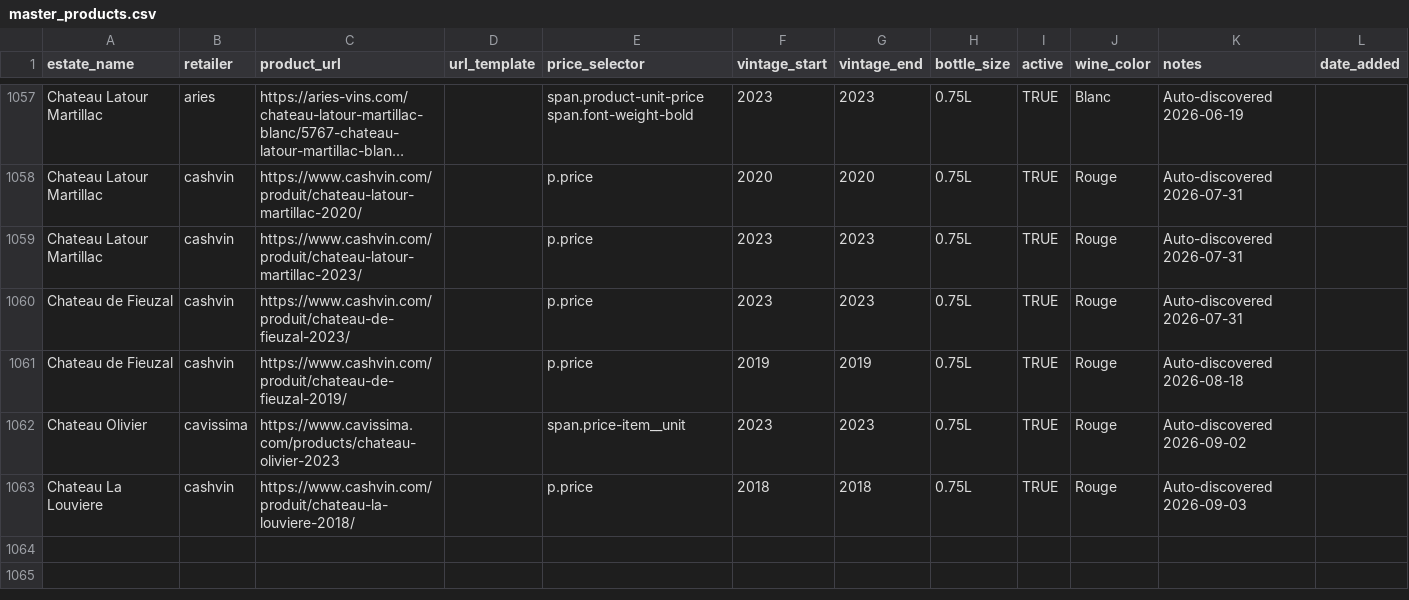
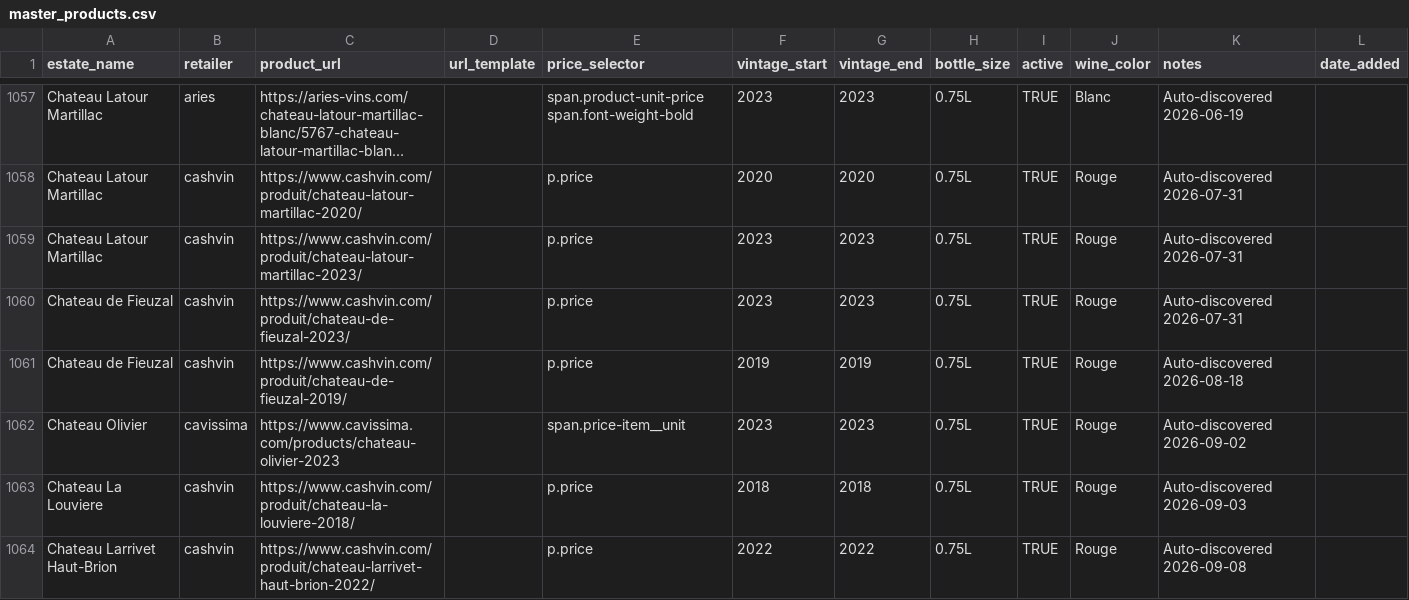
Before and after one commit to flemingsk/wine-price-scraper, a CSV file: master_products.csv, drawn as a sheet; only a part is shown, gaps mark what is left out; long unchanged cells end in …; the diff names each change by its address in the sheet, - before the commit and + after, or states it on an @@ line.

```diff
--- a/master_products.csv
+++ b/master_products.csv
+row 1064: Chateau Larrivet Haut-Brion | cashvin | https://www.cashvin.com/produit/chateau-larrivet-haut-brion-2022/ |  | p.price | 2022 | 2022 | 0.75L | TRUE | Rouge | Auto-discovered 2026-09-08
```
